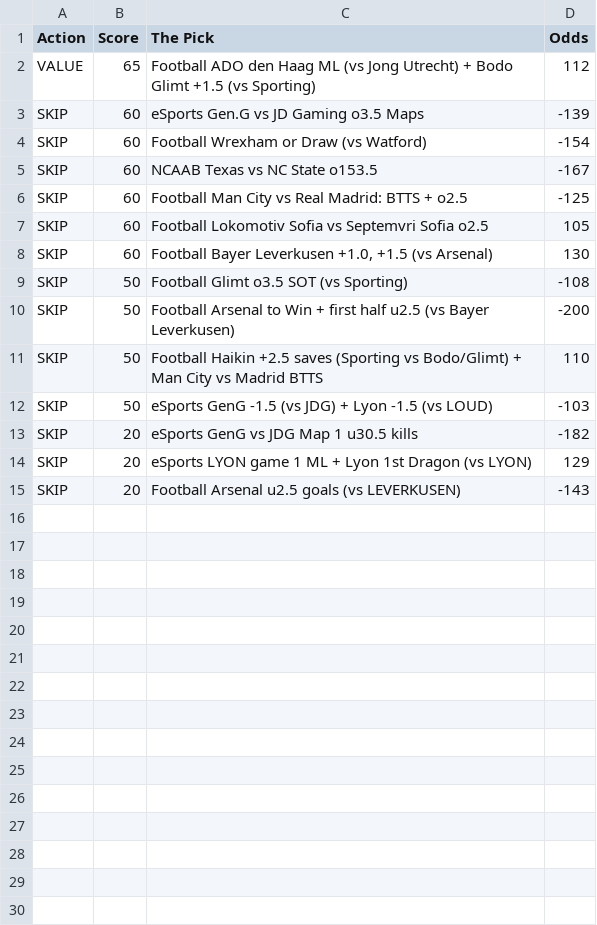
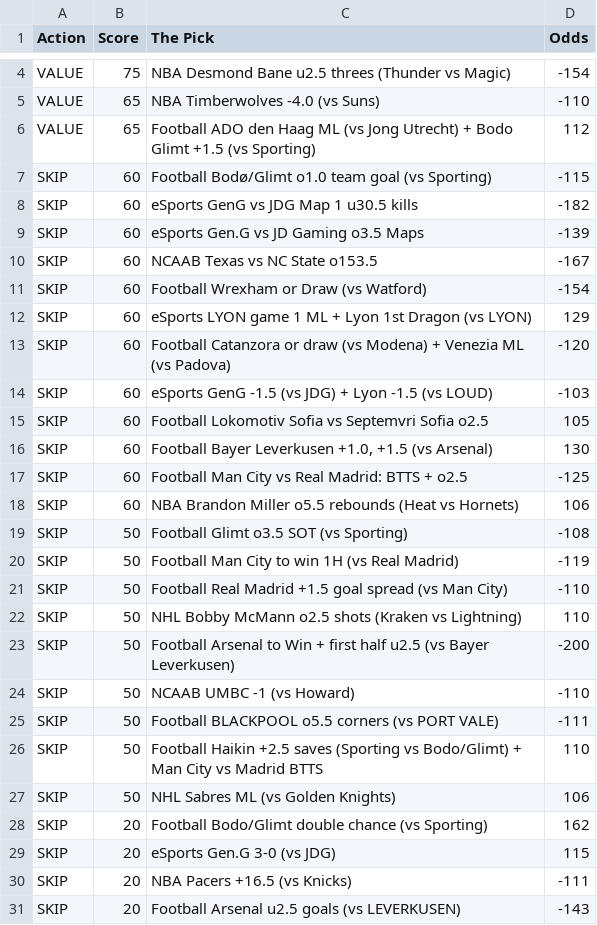
Before and after one commit to CameronBroussard6/Sports_Picks_Ranked, a CSV file: ranked_today.csv, drawn as a sheet; only a part is shown, gaps mark what is left out; the diff covers the shown part only.

```diff
--- a/ranked_today.csv
+++ b/ranked_today.csv
@@ -2,14 +4,28 @@ Action,Score,The Pick,Odds
+VALUE,75,NBA Desmond Bane u2.5 threes (Thunder vs Magic),-154
+VALUE,65,NBA Timberwolves -4.0 (vs Suns),-110
 VALUE,65,Football ADO den Haag ML (vs Jong Utrecht) + Bodo Glimt +1.5 (vs Sporting),112
+SKIP,60,Football Bodø/Glimt o1.0 team goal (vs Sporting),-115
+SKIP,60,eSports GenG vs JDG Map 1 u30.5 kills,-182
 SKIP,60,eSports Gen.G vs JD Gaming o3.5 Maps,-139
+SKIP,60,NCAAB Texas vs NC State o153.5,-167
 SKIP,60,Football Wrexham or Draw (vs Watford),-154
-SKIP,60,NCAAB Texas vs NC State o153.5,-167
-SKIP,60,Football Man City vs Real Madrid: BTTS + o2.5,-125
+SKIP,60,eSports LYON game 1 ML + Lyon 1st Dragon (vs LYON),129
+SKIP,60,Football Catanzora or draw (vs Modena) + Venezia ML (vs Padova),-120
+SKIP,60,eSports GenG -1.5 (vs JDG) + Lyon -1.5 (vs LOUD),-103
 SKIP,60,Football Lokomotiv Sofia vs Septemvri Sofia o2.5,105
 SKIP,60,"Football Bayer Leverkusen +1.0, +1.5 (vs Arsenal)",130
+SKIP,60,Football Man City vs Real Madrid: BTTS + o2.5,-125
+SKIP,60,NBA Brandon Miller o5.5 rebounds (Heat vs Hornets),106
 SKIP,50,Football Glimt o3.5 SOT (vs Sporting),-108
+SKIP,50,Football Man City to win 1H (vs Real Madrid),-119
+SKIP,50,Football Real Madrid +1.5 goal spread (vs Man City),-110
+SKIP,50,NHL Bobby McMann o2.5 shots (Kraken vs Lightning),110
 SKIP,50,Football Arsenal to Win + first half u2.5 (vs Bayer Leverkusen),-200
+SKIP,50,NCAAB UMBC -1 (vs Howard),-110
+SKIP,50,Football BLACKPOOL o5.5 corners (vs PORT VALE),-111
 SKIP,50,Football Haikin +2.5 saves (Sporting vs Bodo/Glimt) + Man City vs Madrid BTTS,110
-SKIP,50,eSports GenG -1.5 (vs JDG) + Lyon -1.5 (vs LOUD),-103
-SKIP,20,eSports GenG vs JDG Map 1 u30.5 kills,-182
-SKIP,20,eSports LYON game 1 ML + Lyon 1st Dragon (vs LYON),129
+SKIP,50,NHL Sabres ML (vs Golden Knights),106
+SKIP,20,Football Bodo/Glimt double chance (vs Sporting),162
+SKIP,20,eSports Gen.G 3-0 (vs JDG),115
+SKIP,20,NBA Pacers +16.5 (vs Knicks),-111
 SKIP,20,Football Arsenal u2.5 goals (vs LEVERKUSEN),-143
```
Also changed, not shown: 2 added rows elsewhere in this file.
